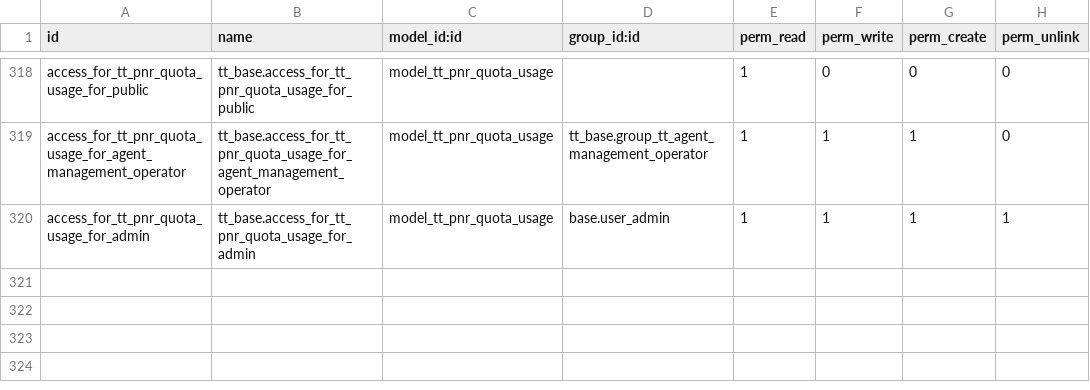
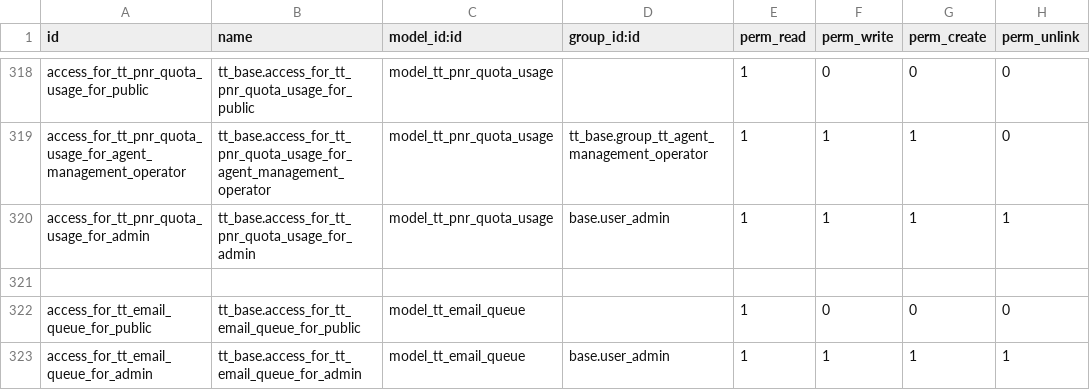
Before and after one commit to andygunawan96/odoo12_addons_tour_travel, a CSV file: tt_base/security/ir.model.access.csv, drawn as a sheet; only a part is shown, gaps mark what is left out.

```diff
--- a/tt_base/security/ir.model.access.csv
+++ b/tt_base/security/ir.model.access.csv
@@ -320 +320,4 @@ access_for_tt_pnr_quota_usage_for_agent_management_operator,tt_base.access_for_t
 access_for_tt_pnr_quota_usage_for_admin,tt_base.access_for_tt_pnr_quota_usage_for_admin,model_tt_pnr_quota_usage,base.user_admin,1,1,1,1
+
+access_for_tt_email_queue_for_public,tt_base.access_for_tt_email_queue_for_public,model_tt_email_queue,,1,0,0,0
+access_for_tt_email_queue_for_admin,tt_base.access_for_tt_email_queue_for_admin,model_tt_email_queue,base.user_admin,1,1,1,1
```
Also changed, not shown: 23 other files.
